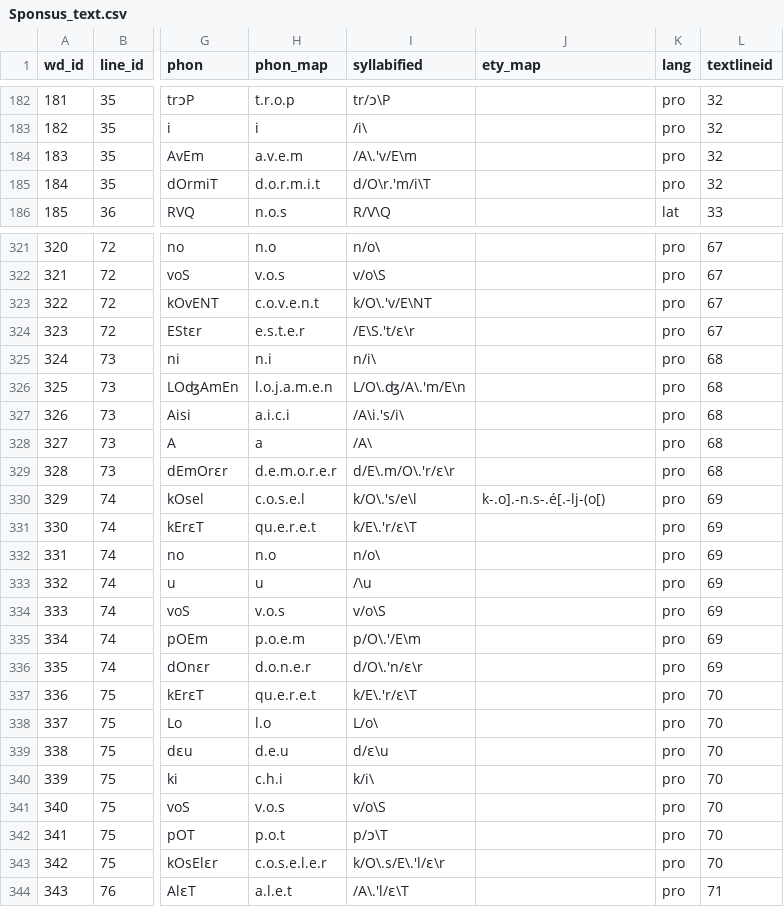
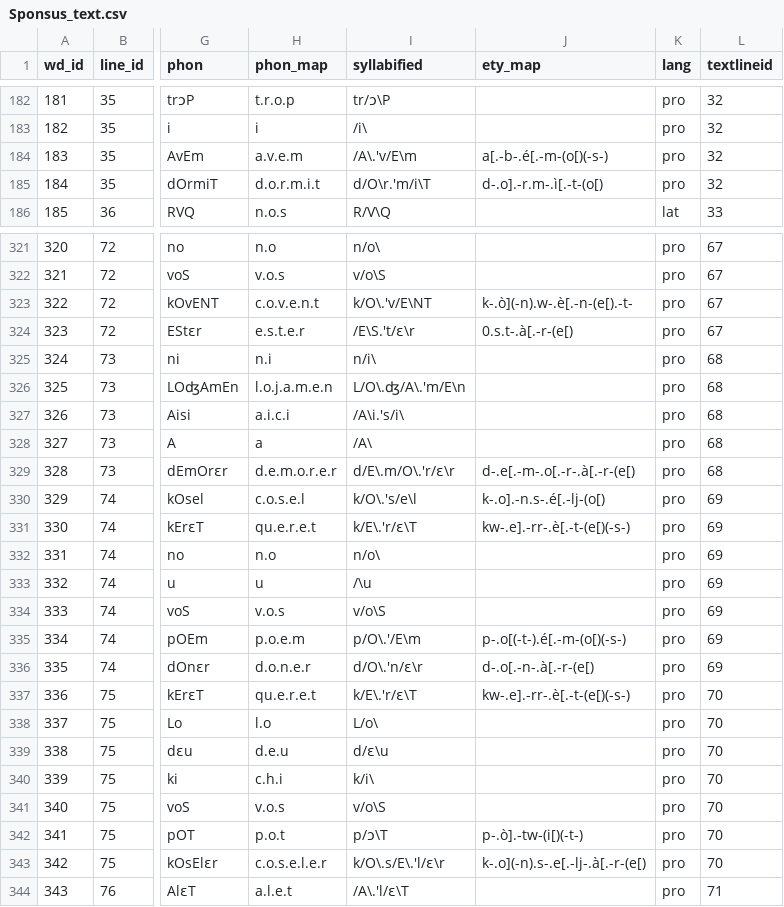
Before and after one commit to rainsfordtm/ogr, a CSV file: src/csv/textcsv/Sponsus_text.csv, drawn as a sheet; only a part is shown, gaps mark what is left out; the diff covers the shown part only; the diff names each change by its address in the sheet, - before the commit and + after, or states it on an @@ line.

Commit message:
Provisional etymological annotation on Sponsus complete

```diff
--- a/src/csv/textcsv/Sponsus_text.csv
+++ b/src/csv/textcsv/Sponsus_text.csv
-J184 (ety_map): (empty)
+J184 (ety_map): a[.-b-.é[.-m-(o[)(-s-)
-J185 (ety_map): (empty)
+J185 (ety_map): d-.o].-r.m-.ì[.-t-(o[)
-J323 (ety_map): (empty)
+J323 (ety_map): k-.ò](-n).w-.è[.-n-(e[).-t-
-J324 (ety_map): (empty)
+J324 (ety_map): 0.s.t-.à[.-r-(e[)
-J329 (ety_map): (empty)
+J329 (ety_map): d-.e[.-m-.o[.-r-.à[.-r-(e[)
-J331 (ety_map): (empty)
+J331 (ety_map): kw-.e].-rr-.è[.-t-(e[)(-s-)
-J335 (ety_map): (empty)
+J335 (ety_map): p-.o[(-t-).é[.-m-(o[)(-s-)
-J336 (ety_map): (empty)
+J336 (ety_map): d-.o[.-n-.à[.-r-(e[)
-J337 (ety_map): (empty)
+J337 (ety_map): kw-.e].-rr-.è[.-t-(e[)(-s-)
-J342 (ety_map): (empty)
+J342 (ety_map): p-.ò].-tw-(i[)(-t-)
-J343 (ety_map): (empty)
+J343 (ety_map): k-.o](-n).s-.e[.-lj-.à[.-r-(e[)
```
Also changed, not shown: 26 edited cells elsewhere in this file.
